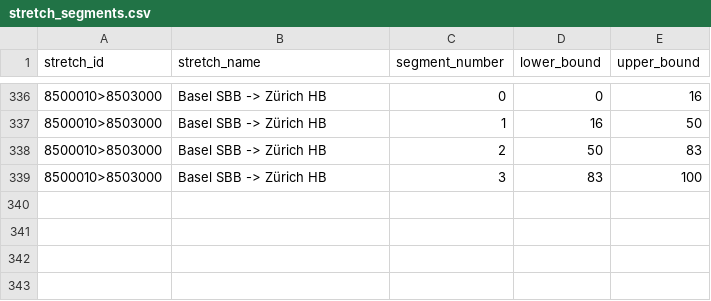
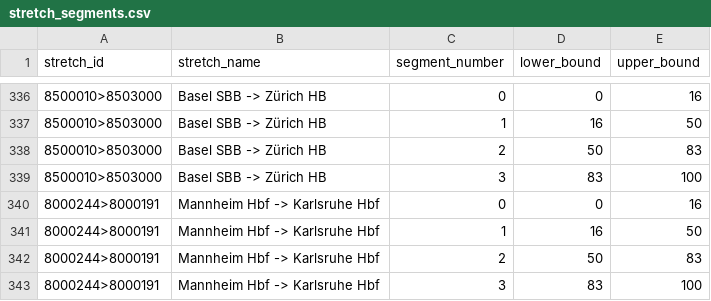
Before and after one commit to lumaghg/heidelberg-train-monitor, a CSV file: src/de/static/stretch_segments.csv, drawn as a sheet; only a part is shown, gaps mark what is left out.

Commit message:
prepare mannheim - zürich

```diff
--- a/src/de/static/stretch_segments.csv
+++ b/src/de/static/stretch_segments.csv
@@ -339 +339,5 @@ stretch_id,stretch_name,segment_number,lower_bound,upper_bound
 8500010>8503000,Basel SBB -> Zürich HB,3,83,100
+8000244>8000191,Mannheim Hbf -> Karlsruhe Hbf,0,0,16
+8000244>8000191,Mannheim Hbf -> Karlsruhe Hbf,1,16,50
+8000244>8000191,Mannheim Hbf -> Karlsruhe Hbf,2,50,83
+8000244>8000191,Mannheim Hbf -> Karlsruhe Hbf,3,83,100
```
Also changed, not shown: src/animation/mappings/de_mapping.csv, src/de/static/stretches.csv, 6 other files.
